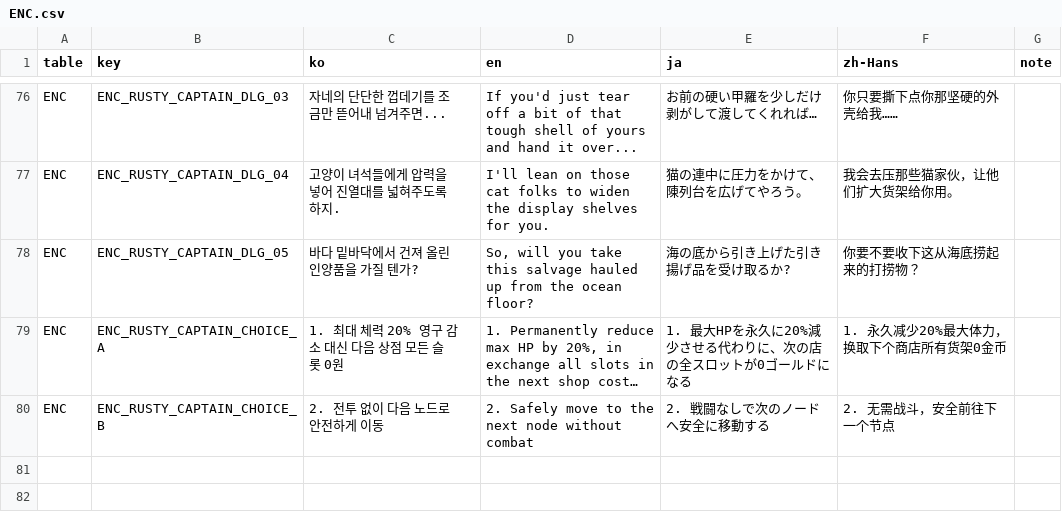
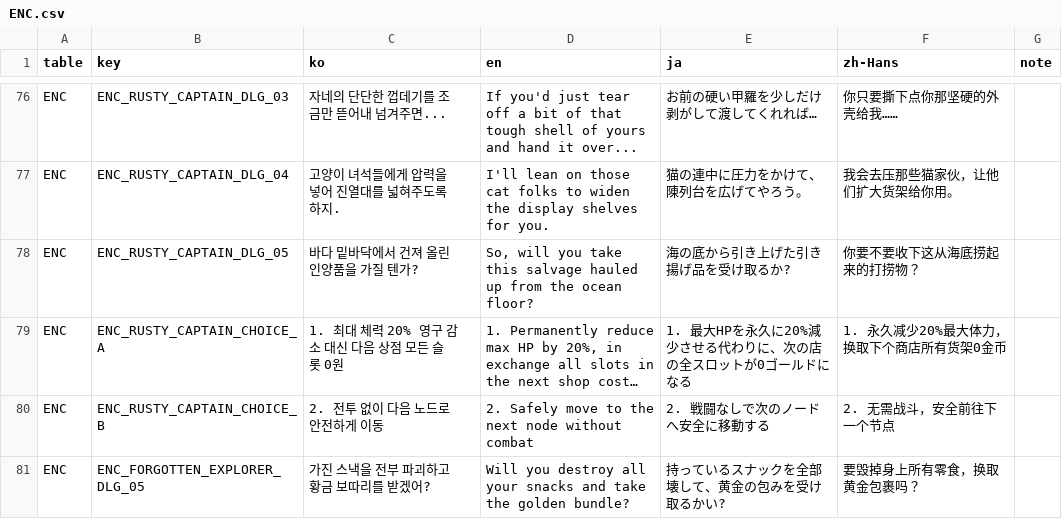
Before and after one commit to JungYS24/Tricky-Yacht, a CSV file: Assets/Contents/11_Localization/Source/localization_csv/ENC.csv, drawn as a sheet; only a part is shown, gaps mark what is left out; long unchanged cells end in …; the diff names each change by its address in the sheet, - before the commit and + after, or states it on an @@ line.

```diff
--- a/Assets/Contents/11_Localization/Source/localization_csv/ENC.csv
+++ b/Assets/Contents/11_Localization/Source/localization_csv/ENC.csv
+row 81: ENC | ENC_FORGOTTEN_EXPLORER_DLG_05 | 가진 스낵을 전부 파괴하고 황금 보따리를 받겠어? | Will you destroy all your snacks and take the golden bundle? | 持っているスナックを全部壊して、黄金の包みを受け取るかい? | 要毁掉身上所有零食，换取黄金包裹吗？
```
Also changed, not shown: Assets/Contents/11_Localization/Source/localization_csv/CNT_Item.csv, Assets/Contents/11_Localization/Source/localization_csv/CNT_Monster.csv, 33 other files.
